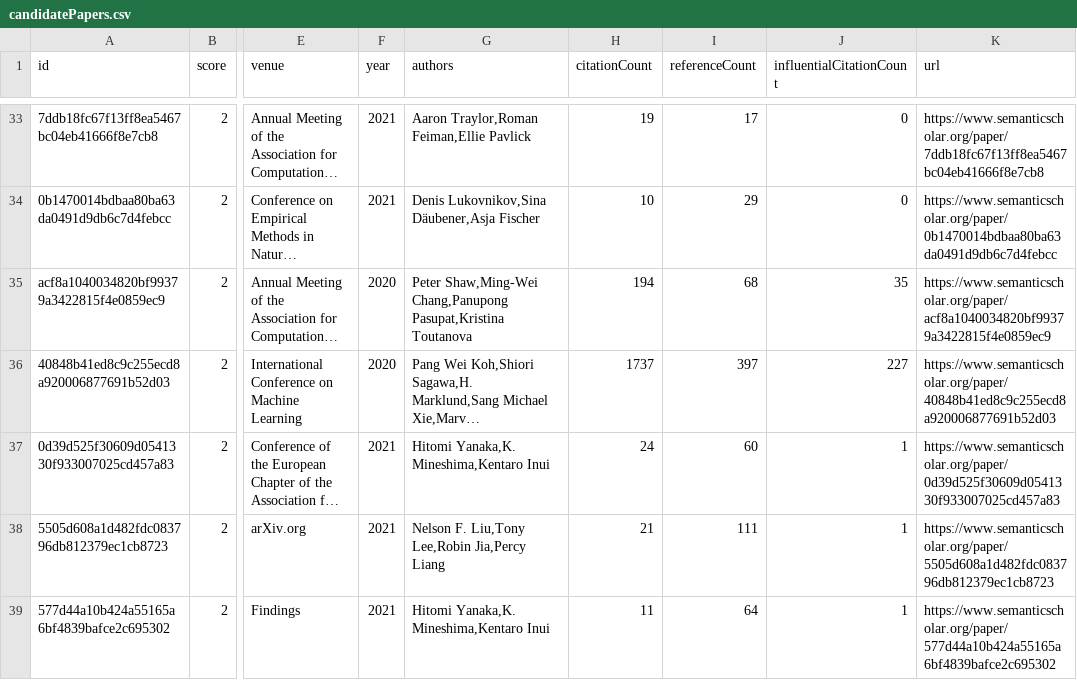
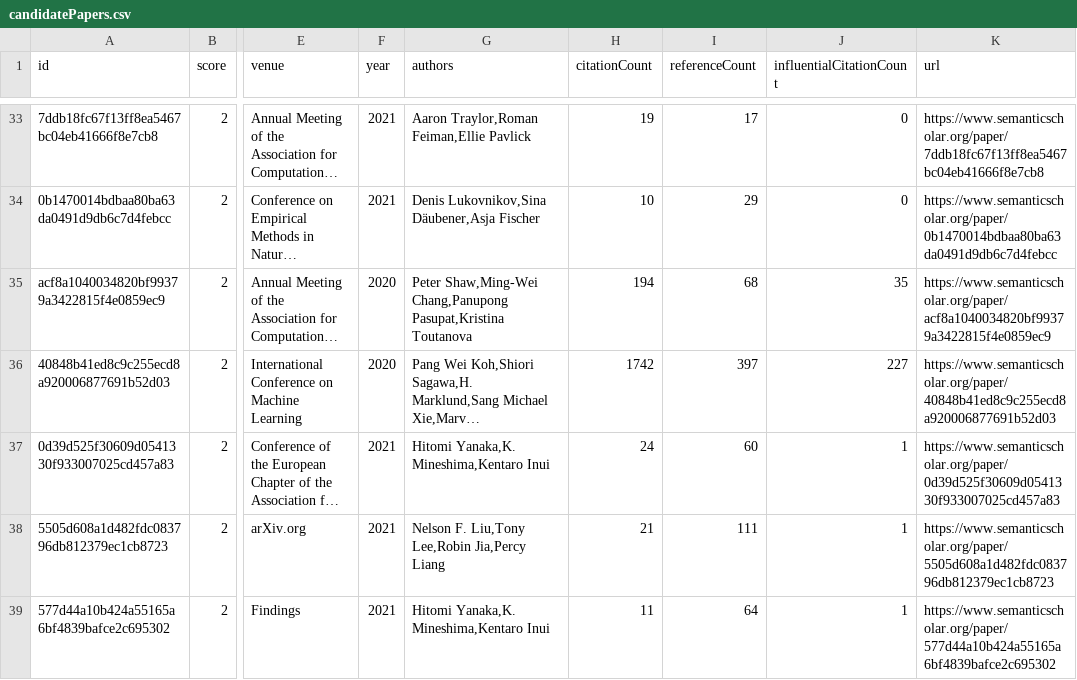
Before and after one commit to avijit-thawani/compositional-generalization-lit-review, a CSV file: data/candidatePapers.csv, drawn as a sheet; only a part is shown, gaps mark what is left out; long unchanged cells end in …; the diff names each change by its address in the sheet, - before the commit and + after, or states it on an @@ line.

Commit message:
Add new candidate papers

```diff
--- a/data/candidatePapers.csv
+++ b/data/candidatePapers.csv
-H36 (citationCount): 1737
+H36 (citationCount): 1742
```
Also changed, not shown: 2 other files.
